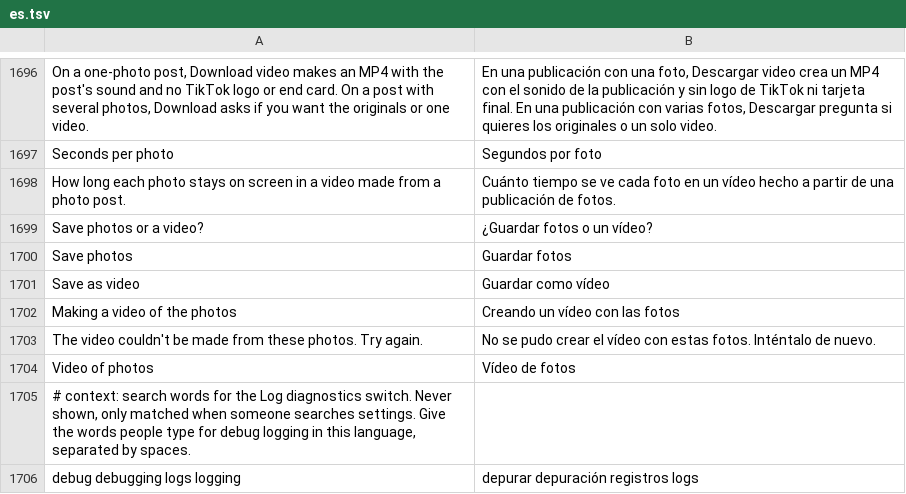
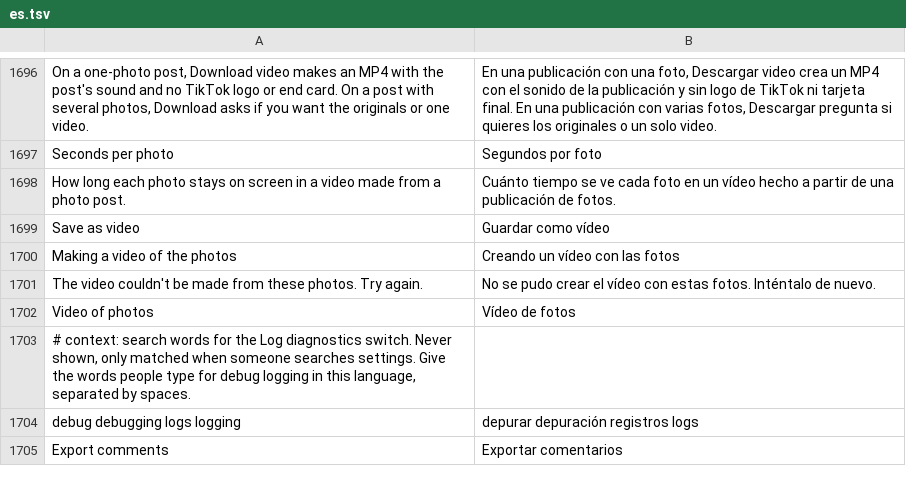
Before and after one commit to ttrroyy/tiktok-mod, a TSV file: extensions/tiktok/src/main/l10n/es.tsv, drawn as a sheet; only a part is shown, gaps mark what is left out; the shorter side is filled out with more unchanged rows.

```diff
--- a/extensions/tiktok/src/main/l10n/es.tsv
+++ b/extensions/tiktok/src/main/l10n/es.tsv
@@ -1698,4 +1698,2 @@ Seconds per photo	Segundos por foto
 How long each photo stays on screen in a video made from a photo post.	Cuánto tiempo se ve cada foto en un vídeo hecho a partir de una publicación de fotos.
-Save photos or a video?	¿Guardar fotos o un vídeo?
-Save photos	Guardar fotos
 Save as video	Guardar como vídeo
```
Also changed, not shown: extensions/tiktok/src/main/l10n/az.tsv, extensions/tiktok/src/main/l10n/de.tsv, 29 other files.
